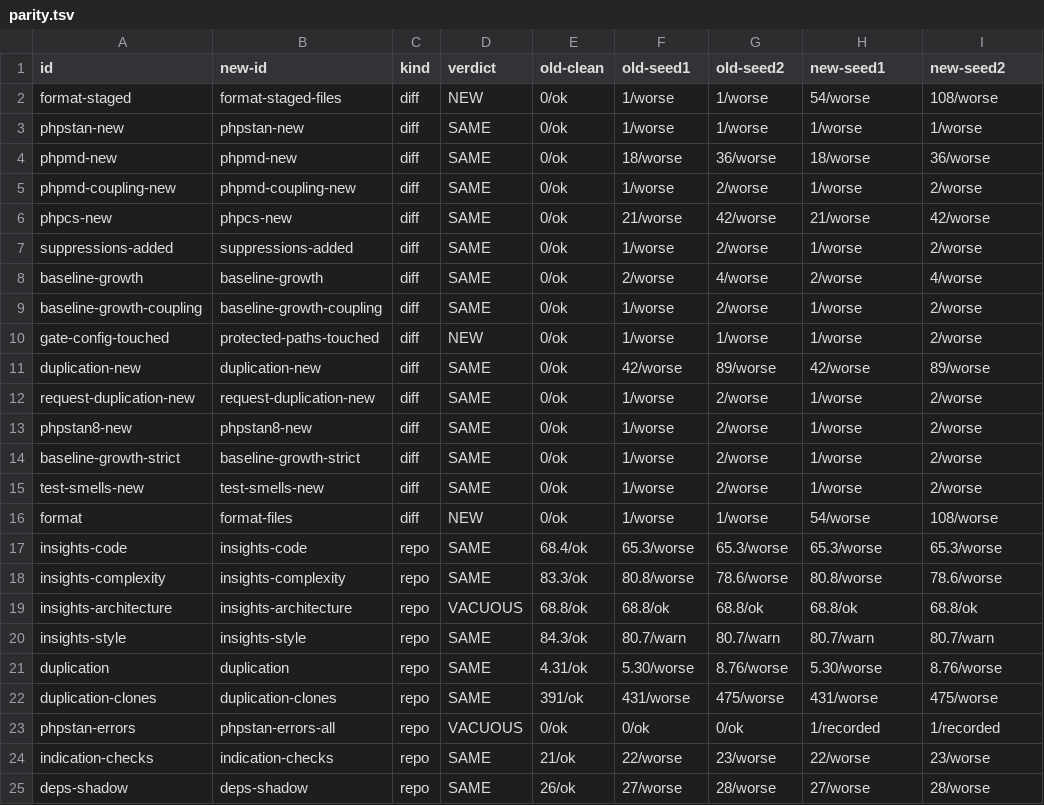
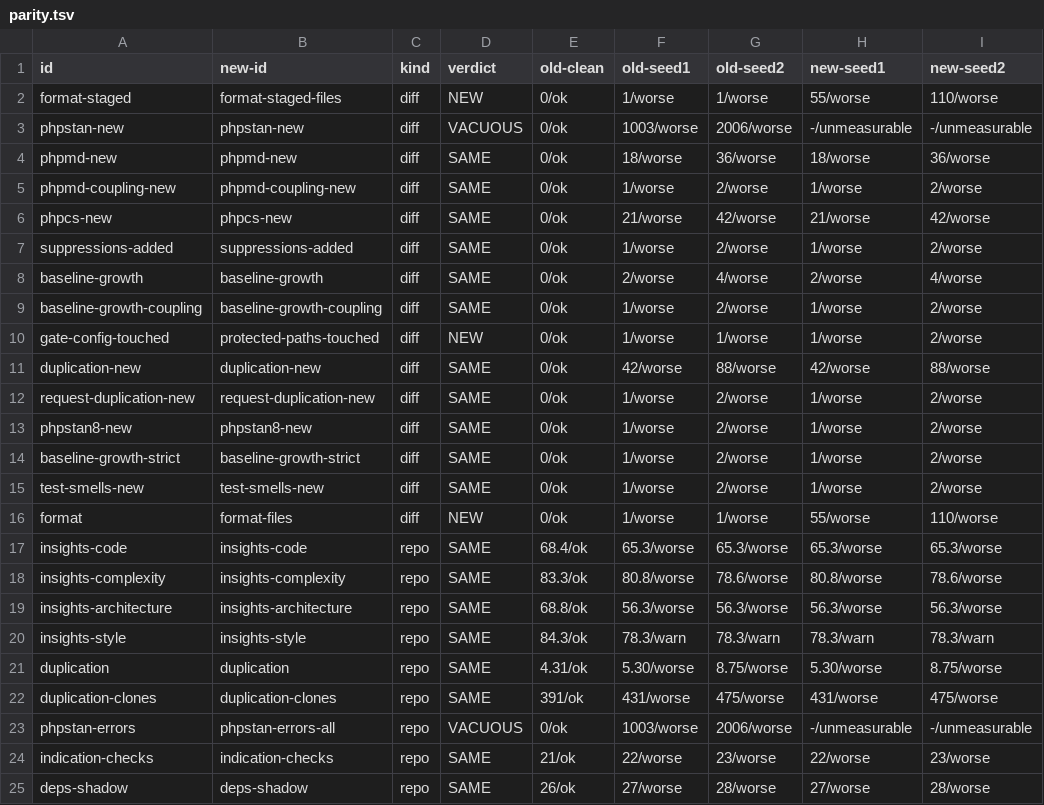
Before and after one commit to karoldabro/vault-quality-gates, a TSV file: migrations/recycling-api/parity.tsv, drawn as a sheet; only a part is shown.

```diff
--- a/migrations/recycling-api/parity.tsv
+++ b/migrations/recycling-api/parity.tsv
@@ -1,4 +1,4 @@
 id	new-id	kind	verdict	old-clean	old-seed1	old-seed2	new-seed1	new-seed2
-format-staged	format-staged-files	diff	NEW	0/ok	1/worse	1/worse	54/worse	108/worse
-phpstan-new	phpstan-new	diff	SAME	0/ok	1/worse	1/worse	1/worse	1/worse
+format-staged	format-staged-files	diff	NEW	0/ok	1/worse	1/worse	55/worse	110/worse
+phpstan-new	phpstan-new	diff	VACUOUS	0/ok	1003/worse	2006/worse	-/unmeasurable	-/unmeasurable
 phpmd-new	phpmd-new	diff	SAME	0/ok	18/worse	36/worse	18/worse	36/worse
@@ -10,3 +10,3 @@ baseline-growth-coupling	baseline-growth-coupling	diff	SAME	0/ok	1/worse	2/worse
 gate-config-touched	protected-paths-touched	diff	NEW	0/ok	1/worse	1/worse	1/worse	2/worse
-duplication-new	duplication-new	diff	SAME	0/ok	42/worse	89/worse	42/worse	89/worse
+duplication-new	duplication-new	diff	SAME	0/ok	42/worse	88/worse	42/worse	88/worse
 request-duplication-new	request-duplication-new	diff	SAME	0/ok	1/worse	2/worse	1/worse	2/worse
@@ -15,10 +15,10 @@ baseline-growth-strict	baseline-growth-strict	diff	SAME	0/ok	1/worse	2/worse	1/w
 test-smells-new	test-smells-new	diff	SAME	0/ok	1/worse	2/worse	1/worse	2/worse
-format	format-files	diff	NEW	0/ok	1/worse	1/worse	54/worse	108/worse
+format	format-files	diff	NEW	0/ok	1/worse	1/worse	55/worse	110/worse
 insights-code	insights-code	repo	SAME	68.4/ok	65.3/worse	65.3/worse	65.3/worse	65.3/worse
 insights-complexity	insights-complexity	repo	SAME	83.3/ok	80.8/worse	78.6/worse	80.8/worse	78.6/worse
-insights-architecture	insights-architecture	repo	VACUOUS	68.8/ok	68.8/ok	68.8/ok	68.8/ok	68.8/ok
-insights-style	insights-style	repo	SAME	84.3/ok	80.7/warn	80.7/warn	80.7/warn	80.7/warn
-duplication	duplication	repo	SAME	4.31/ok	5.30/worse	8.76/worse	5.30/worse	8.76/worse
+insights-architecture	insights-architecture	repo	SAME	68.8/ok	56.3/worse	56.3/worse	56.3/worse	56.3/worse
+insights-style	insights-style	repo	SAME	84.3/ok	78.3/warn	78.3/warn	78.3/warn	78.3/warn
+duplication	duplication	repo	SAME	4.31/ok	5.30/worse	8.75/worse	5.30/worse	8.75/worse
 duplication-clones	duplication-clones	repo	SAME	391/ok	431/worse	475/worse	431/worse	475/worse
-phpstan-errors	phpstan-errors-all	repo	VACUOUS	0/ok	0/ok	0/ok	1/recorded	1/recorded
+phpstan-errors	phpstan-errors-all	repo	VACUOUS	0/ok	1003/worse	2006/worse	-/unmeasurable	-/unmeasurable
 indication-checks	indication-checks	repo	SAME	21/ok	22/worse	23/worse	22/worse	23/worse
```
Also changed, not shown: 2 other files.
